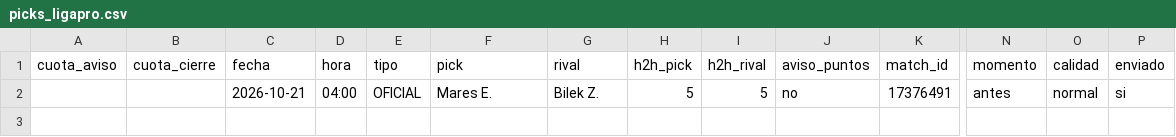
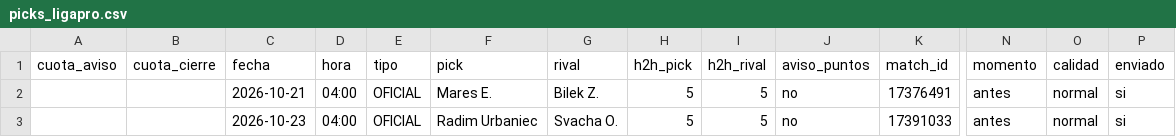
Before and after one commit to manuvaldespartera3-netizen/tt-avisador, a CSV file: picks_ligapro.csv, drawn as a sheet; only a part is shown, gaps mark what is left out; rows hold the shown columns only; the diff names each change by its address in the sheet, - before the commit and + after, or states it on an @@ line.

Commit message:
Liga Pro seguimiento

```diff
--- a/picks_ligapro.csv
+++ b/picks_ligapro.csv
+row 3:  |  | 2026-10-23 | 04:00 | OFICIAL | Radim Urbaniec | Svacha O. | 5 | 5 | no | 17391033 | antes | normal | si
```
